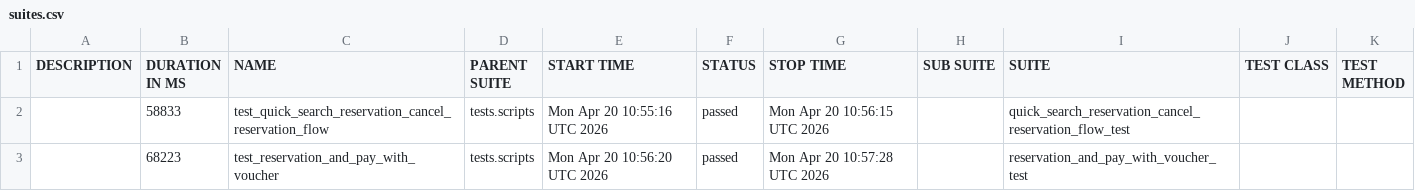
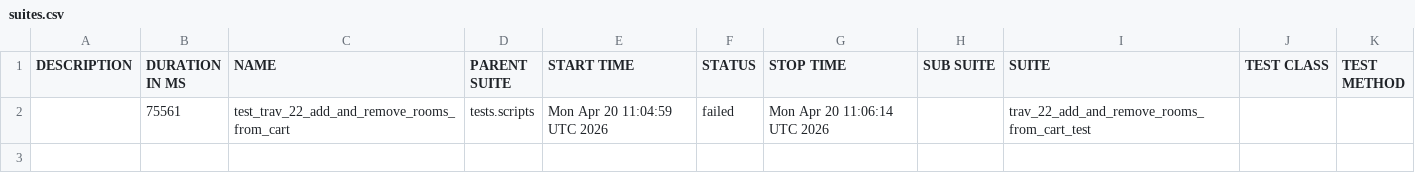
Before and after one commit to gabrielfilipwesrom/qa-reports, a CSV file: data/suites.csv, drawn as a sheet; removed rows and columns are numbered as before the commit, all else as after; the diff names each change by its address in the sheet, - before the commit and + after, or states it on an @@ line.

```diff
--- a/data/suites.csv
+++ b/data/suites.csv
-row 2:  | 58833 | test_quick_search_reservation_cancel_reservation_flow | tests.scripts | Mon Apr 20 10:55:16 UTC 2026 | passed | Mon Apr 20 10:56:15 UTC 2026 |  | quick_search_reservation_cancel_reservation_flow_test
-row 3:  | 68223 | test_reservation_and_pay_with_voucher | tests.scripts | Mon Apr 20 10:56:20 UTC 2026 | passed | Mon Apr 20 10:57:28 UTC 2026 |  | reservation_and_pay_with_voucher_test
+row 2:  | 75561 | test_trav_22_add_and_remove_rooms_from_cart | tests.scripts | Mon Apr 20 11:04:59 UTC 2026 | failed | Mon Apr 20 11:06:14 UTC 2026 |  | trav_22_add_and_remove_rooms_from_cart_test
```
Also changed, not shown: 32 other files.
